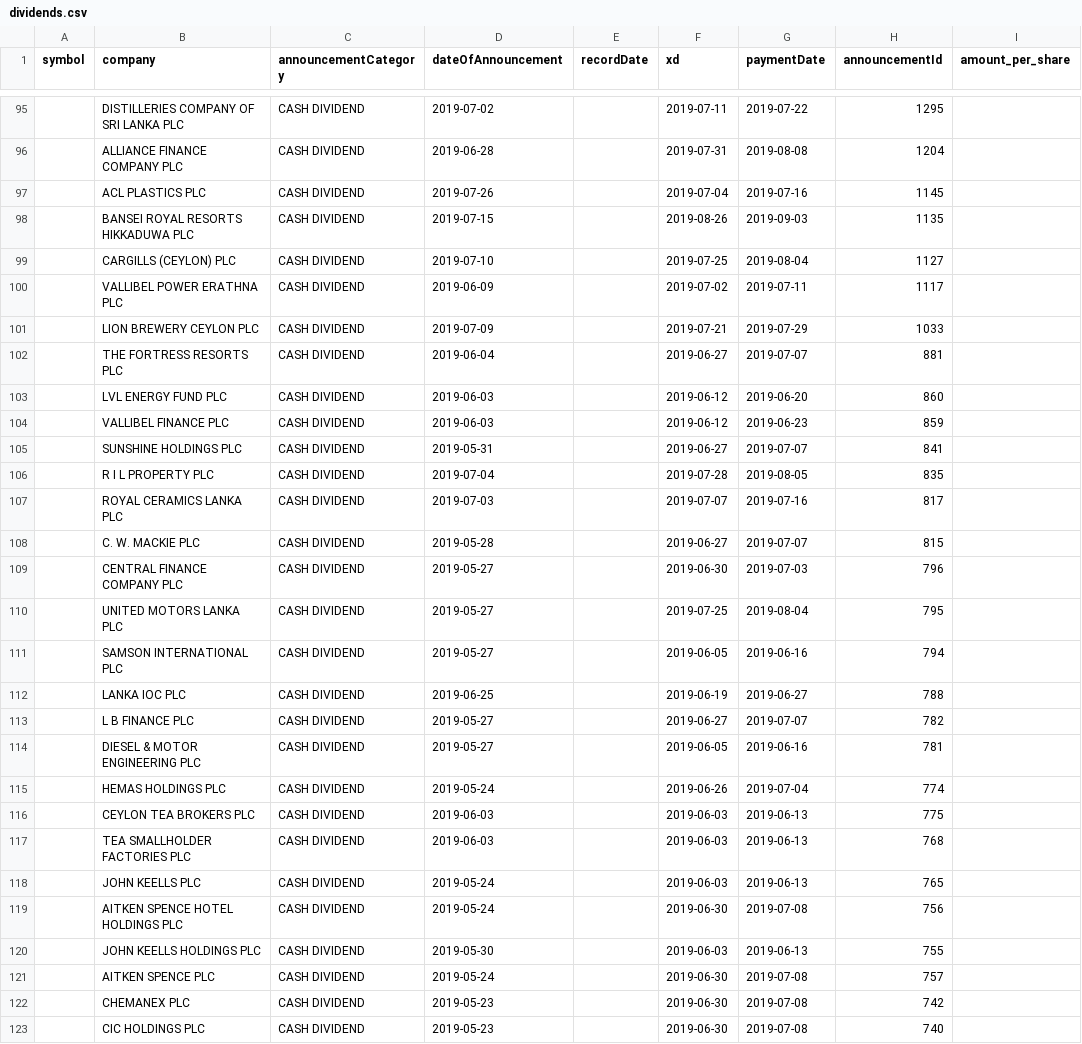
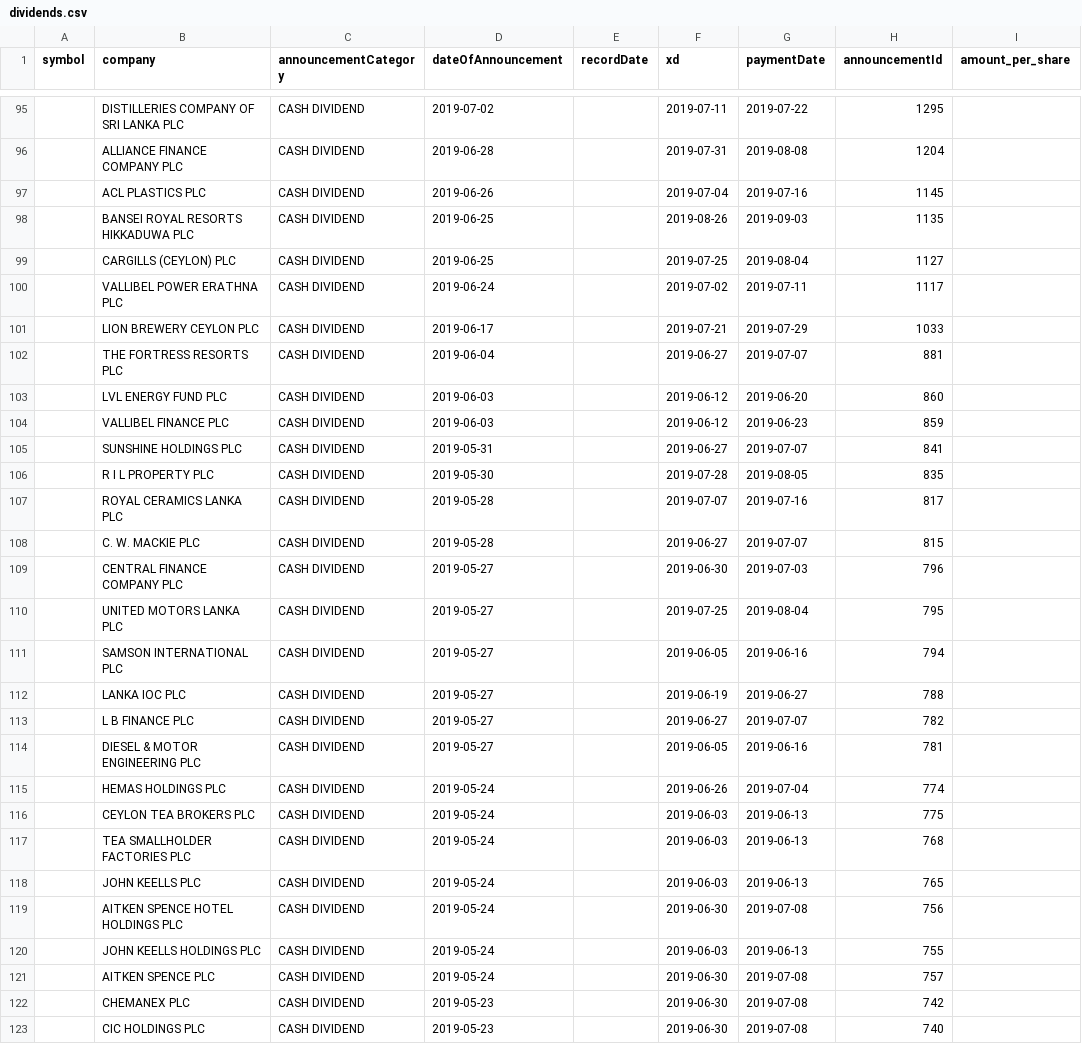
Before and after one commit to nimeshk03/cse_dataset, a CSV file: data/processed/fundamentals/dividends.csv, drawn as a sheet; only a part is shown, gaps mark what is left out; the diff covers the shown part only; the diff names each change by its address in the sheet, - before the commit and + after, or states it on an @@ line.

```diff
--- a/data/processed/fundamentals/dividends.csv
+++ b/data/processed/fundamentals/dividends.csv
-D97 (dateOfAnnouncement): 2019-07-26
+D97 (dateOfAnnouncement): 2019-06-26
-D98 (dateOfAnnouncement): 2019-07-15
+D98 (dateOfAnnouncement): 2019-06-25
-D99 (dateOfAnnouncement): 2019-07-10
+D99 (dateOfAnnouncement): 2019-06-25
-D100 (dateOfAnnouncement): 2019-06-09
+D100 (dateOfAnnouncement): 2019-06-24
-D101 (dateOfAnnouncement): 2019-07-09
+D101 (dateOfAnnouncement): 2019-06-17
-D106 (dateOfAnnouncement): 2019-07-04
+D106 (dateOfAnnouncement): 2019-05-30
-D107 (dateOfAnnouncement): 2019-07-03
+D107 (dateOfAnnouncement): 2019-05-28
-D112 (dateOfAnnouncement): 2019-06-25
+D112 (dateOfAnnouncement): 2019-05-27
-D116:D117 (dateOfAnnouncement): 2019-06-03
+D116:D117 (dateOfAnnouncement): 2019-05-24
-D120 (dateOfAnnouncement): 2019-05-30
+D120 (dateOfAnnouncement): 2019-05-24
```
Also changed, not shown: 43 edited cells elsewhere in this file, 8 other files.
